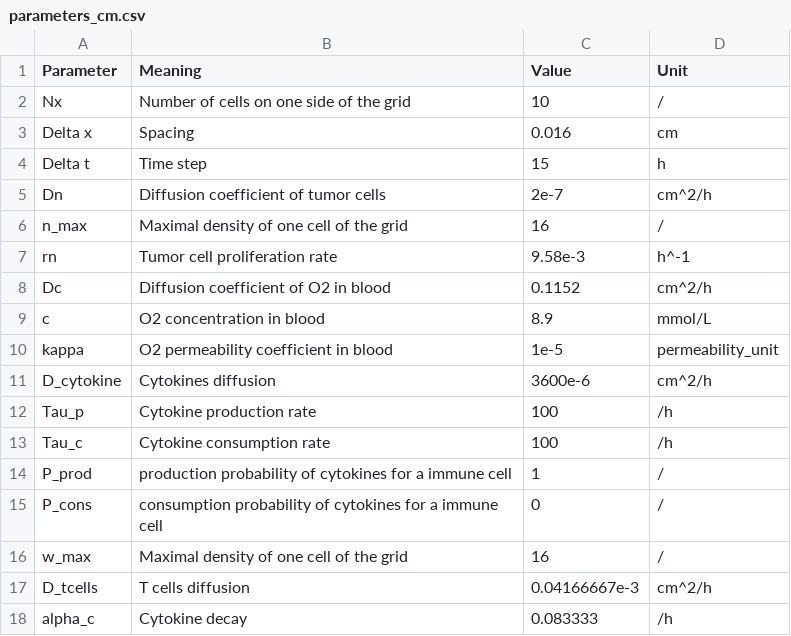
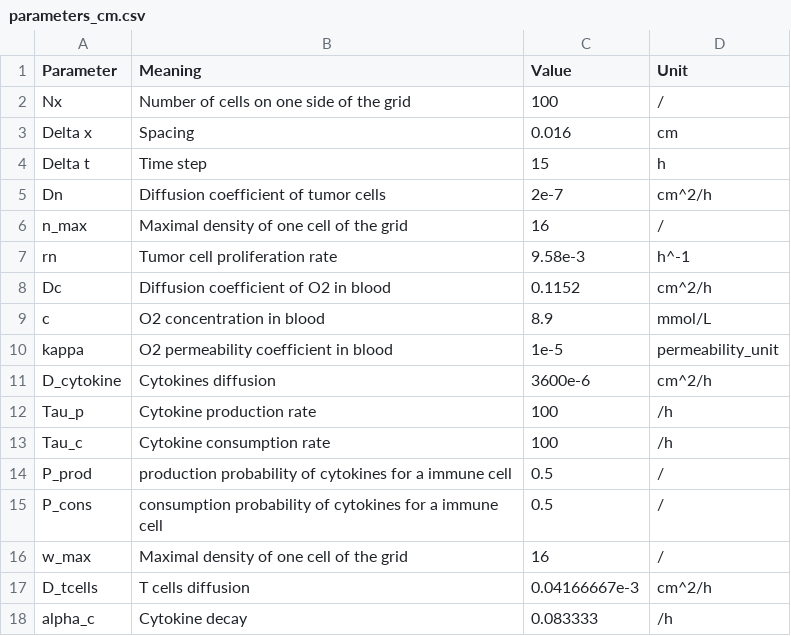
Before and after one commit to TooSRT/Simulation-tumeurs-cytokines, a CSV file: parameters/parameters_cm.csv, drawn as a sheet.

```diff
--- a/parameters/parameters_cm.csv
+++ b/parameters/parameters_cm.csv
@@ -1,3 +1,3 @@
 Parameter,Meaning,Value,Unit
-Nx,Number of cells on one side of the grid, 10,/
+Nx,Number of cells on one side of the grid, 100,/
 Delta x,Spacing,0.016,cm
@@ -13,4 +13,4 @@ Tau_p, Cytokine production rate, 100, /h
 Tau_c, Cytokine consumption rate, 100, /h
-P_prod, production probability of cytokines for a immune cell, 1, /
-P_cons, consumption probability of cytokines for a immune cell, 0 , /
+P_prod, production probability of cytokines for a immune cell, 0.5, /
+P_cons, consumption probability of cytokines for a immune cell, 0.5, /
 w_max, Maximal density of one cell of the grid, 16, /
```
Also changed, not shown: 4 other files.
